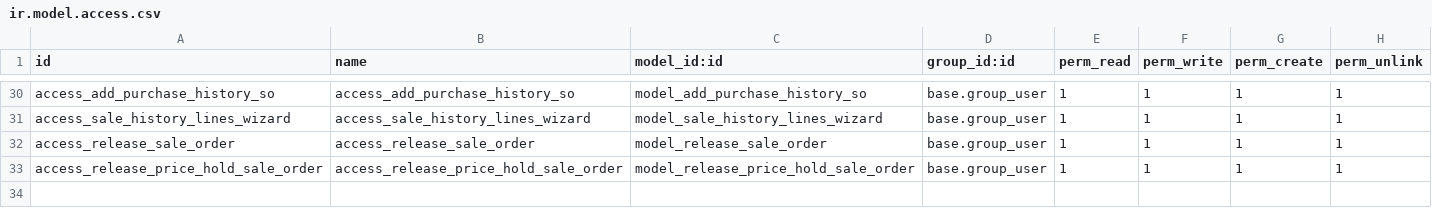
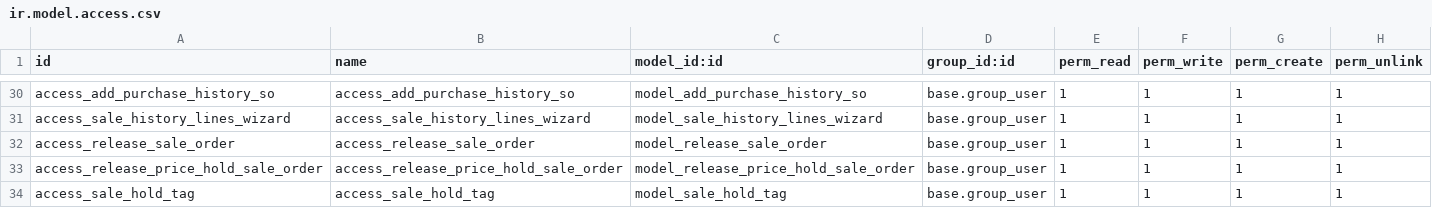
Before and after one commit to PricePaper/odoo-custom-v15, a CSV file: price_paper/security/ir.model.access.csv, drawn as a sheet; only a part is shown, gaps mark what is left out.

```diff
--- a/price_paper/security/ir.model.access.csv
+++ b/price_paper/security/ir.model.access.csv
@@ -33 +33,2 @@ access_release_sale_order,access_release_sale_order,model_release_sale_order,bas
 access_release_price_hold_sale_order,access_release_price_hold_sale_order,model_release_price_hold_sale_order,base.group_user,1,1,1,1
+access_sale_hold_tag,access_sale_hold_tag,model_sale_hold_tag,base.group_user,1,1,1,1
```
Also changed, not shown: batch_delivery/security/ir.model.access.csv, 23 other files.
